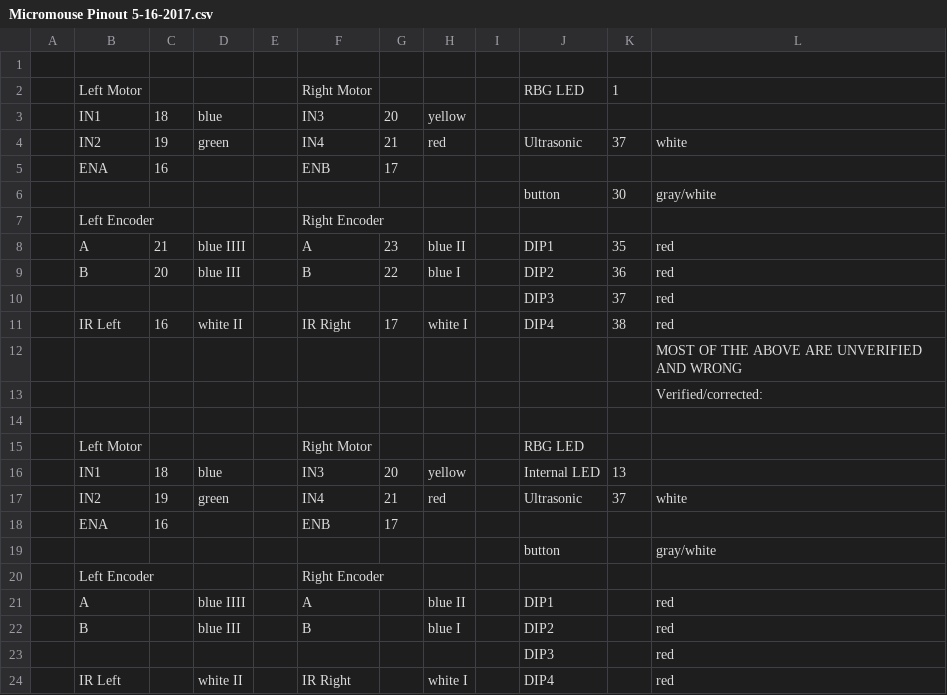
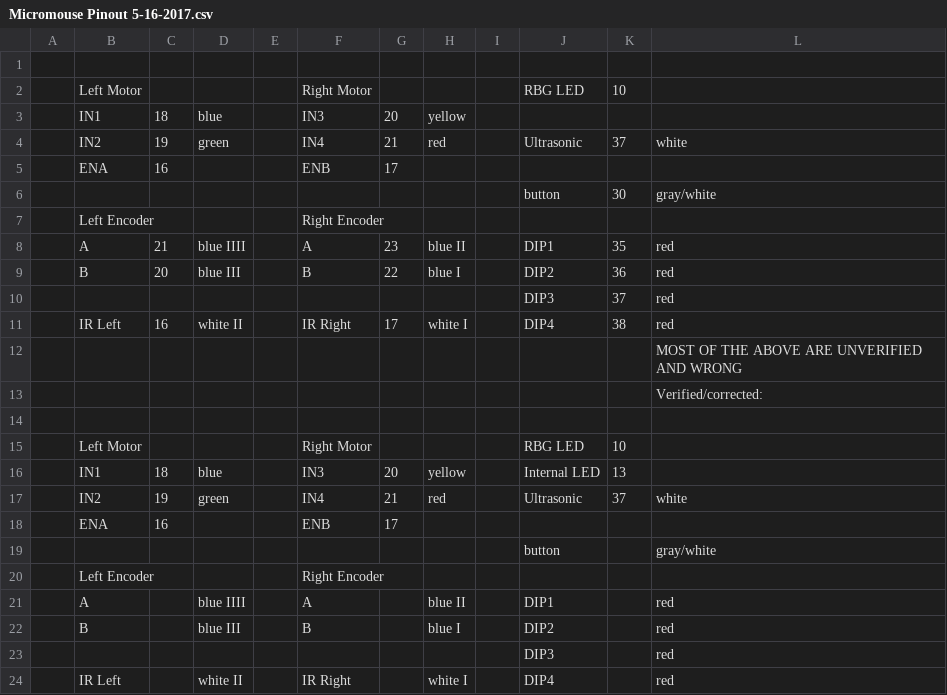
Before and after one commit to DavisRoboticsClub/MicroMouse2022, a CSV file: docs/Micromouse Pinout 5-16-2017.csv, drawn as a sheet.

Commit message:
rgb led pin

```diff
--- a/docs/Micromouse Pinout 5-16-2017.csv
+++ b/docs/Micromouse Pinout 5-16-2017.csv
@@ -1,3 +1,3 @@
 ,,,,,,,,,,,
-,Left Motor,,,,Right Motor,,,,RBG LED,1,
+,Left Motor,,,,Right Motor,,,,RBG LED,10,
 ,IN1,18,blue,,IN3,20,yellow,,,,
@@ -14,3 +14,3 @@
 ,,,,,,,,,,,
-,Left Motor,,,,Right Motor,,,,RBG LED,,
+,Left Motor,,,,Right Motor,,,,RBG LED,10,
 ,IN1,18,blue,,IN3,20,yellow,,Internal LED,13,
```
